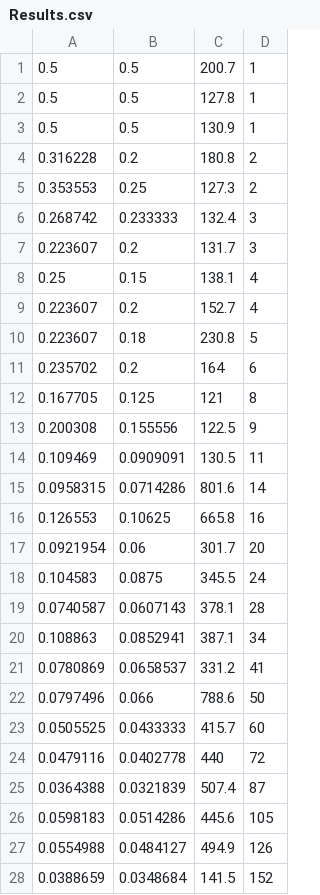
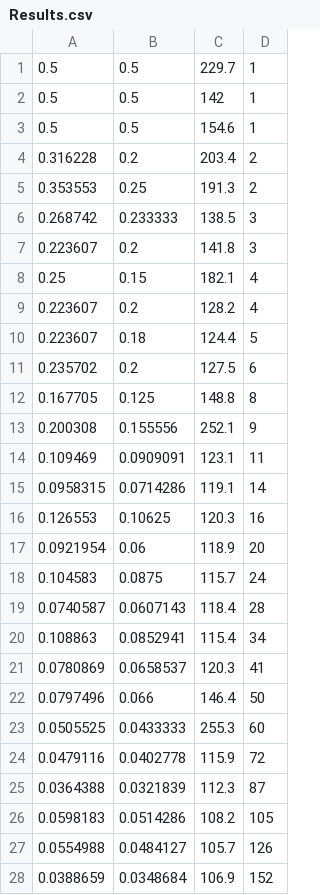
Before and after one commit to gtrebse/Mersenne-Twister-metal, a CSV file: data/Results.csv, drawn as a sheet; only a part is shown; the diff covers the shown part only.

```diff
--- a/data/Results.csv
+++ b/data/Results.csv
@@ -1,28 +1,28 @@
-0.5,0.5,200.7,1
-0.5,0.5,127.8,1
-0.5,0.5,130.9,1
-0.316228,0.2,180.8,2
-0.353553,0.25,127.3,2
-0.268742,0.233333,132.4,3
-0.223607,0.2,131.7,3
-0.25,0.15,138.1,4
-0.223607,0.2,152.7,4
-0.223607,0.18,230.8,5
-0.235702,0.2,164,6
-0.167705,0.125,121,8
-0.200308,0.155556,122.5,9
-0.109469,0.0909091,130.5,11
-0.0958315,0.0714286,801.6,14
-0.126553,0.10625,665.8,16
-0.0921954,0.06,301.7,20
-0.104583,0.0875,345.5,24
-0.0740587,0.0607143,378.1,28
-0.108863,0.0852941,387.1,34
-0.0780869,0.0658537,331.2,41
-0.0797496,0.066,788.6,50
-0.0505525,0.0433333,415.7,60
-0.0479116,0.0402778,440,72
-0.0364388,0.0321839,507.4,87
-0.0598183,0.0514286,445.6,105
-0.0554988,0.0484127,494.9,126
-0.0388659,0.0348684,141.5,152
+0.5,0.5,229.7,1
+0.5,0.5,142,1
+0.5,0.5,154.6,1
+0.316228,0.2,203.4,2
+0.353553,0.25,191.3,2
+0.268742,0.233333,138.5,3
+0.223607,0.2,141.8,3
+0.25,0.15,182.1,4
+0.223607,0.2,128.2,4
+0.223607,0.18,124.4,5
+0.235702,0.2,127.5,6
+0.167705,0.125,148.8,8
+0.200308,0.155556,252.1,9
+0.109469,0.0909091,123.1,11
+0.0958315,0.0714286,119.1,14
+0.126553,0.10625,120.3,16
+0.0921954,0.06,118.9,20
+0.104583,0.0875,115.7,24
+0.0740587,0.0607143,118.4,28
+0.108863,0.0852941,115.4,34
+0.0780869,0.0658537,120.3,41
+0.0797496,0.066,146.4,50
+0.0505525,0.0433333,255.3,60
+0.0479116,0.0402778,115.9,72
+0.0364388,0.0321839,112.3,87
+0.0598183,0.0514286,108.2,105
+0.0554988,0.0484127,105.7,126
+0.0388659,0.0348684,106.9,152
```
Also changed, not shown: 72 edited cells elsewhere in this file, 2 other files.
